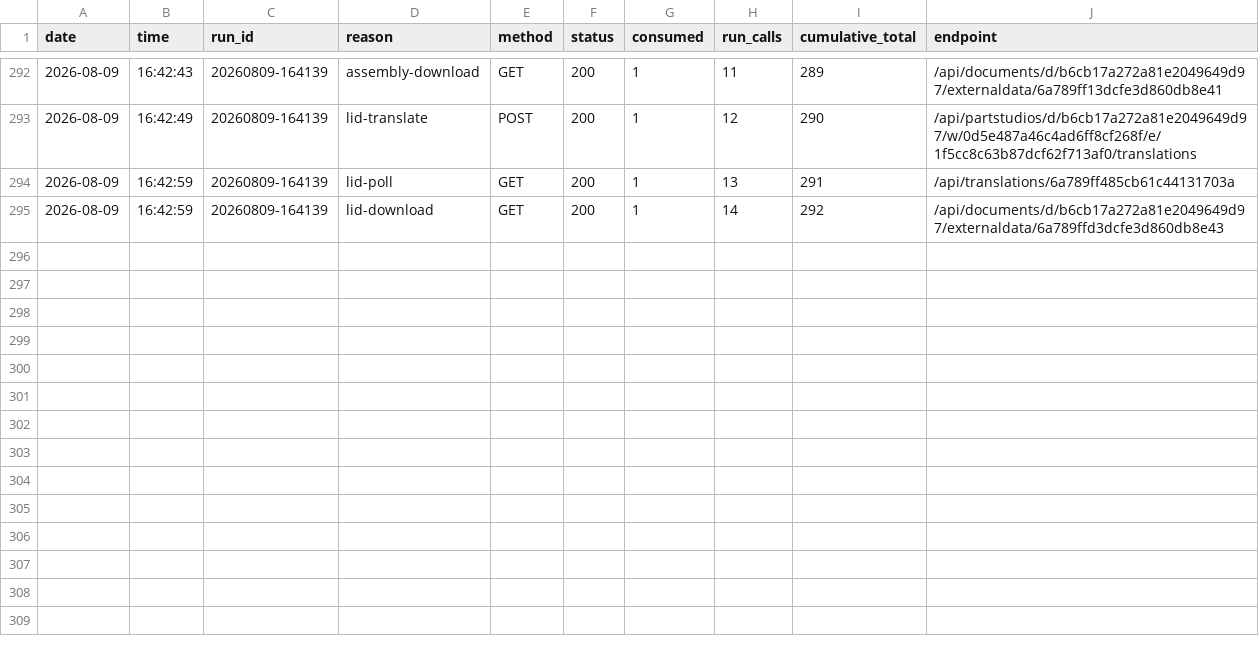
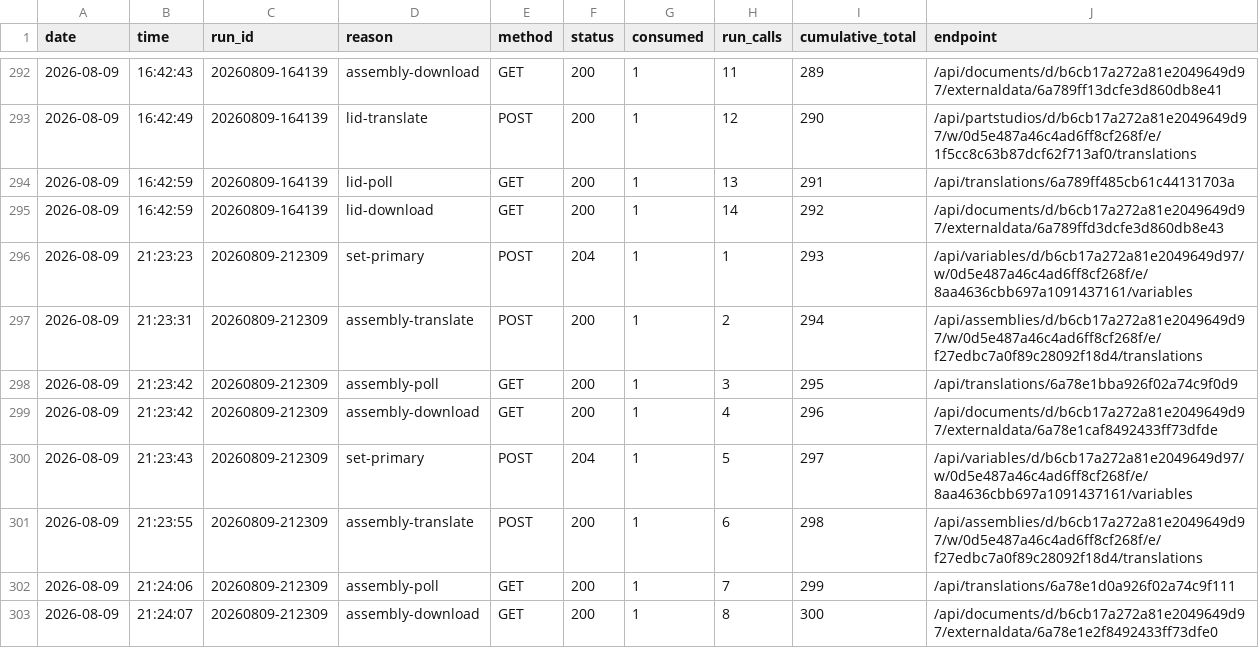
Before and after one commit to amertner/cardcascade, a CSV file: automation/onshape_api_log.csv, drawn as a sheet; only a part is shown, gaps mark what is left out; the diff names each change by its address in the sheet, - before the commit and + after, or states it on an @@ line.

```diff
--- a/automation/onshape_api_log.csv
+++ b/automation/onshape_api_log.csv
+row 296: 2026-08-09 | 21:23:23 | 20260809-212309 | set-primary | POST | 204 | 1 | 1 | 293 | /api/variables/d/b6cb17a272a81e2049649d97/w/0d5e487a46c4ad6ff8cf268f/e/8aa4636cbb697a1091437161/variables
+row 297: 2026-08-09 | 21:23:31 | 20260809-212309 | assembly-translate | POST | 200 | 1 | 2 | 294 | /api/assemblies/d/b6cb17a272a81e2049649d97/w/0d5e487a46c4ad6ff8cf268f/e/f27edbc7a0f89c28092f18d4/translations
+row 298: 2026-08-09 | 21:23:42 | 20260809-212309 | assembly-poll | GET | 200 | 1 | 3 | 295 | /api/translations/6a78e1bba926f02a74c9f0d9
+row 299: 2026-08-09 | 21:23:42 | 20260809-212309 | assembly-download | GET | 200 | 1 | 4 | 296 | /api/documents/d/b6cb17a272a81e2049649d97/externaldata/6a78e1caf8492433ff73dfde
+row 300: 2026-08-09 | 21:23:43 | 20260809-212309 | set-primary | POST | 204 | 1 | 5 | 297 | /api/variables/d/b6cb17a272a81e2049649d97/w/0d5e487a46c4ad6ff8cf268f/e/8aa4636cbb697a1091437161/variables
+row 301: 2026-08-09 | 21:23:55 | 20260809-212309 | assembly-translate | POST | 200 | 1 | 6 | 298 | /api/assemblies/d/b6cb17a272a81e2049649d97/w/0d5e487a46c4ad6ff8cf268f/e/f27edbc7a0f89c28092f18d4/translations
+row 302: 2026-08-09 | 21:24:06 | 20260809-212309 | assembly-poll | GET | 200 | 1 | 7 | 299 | /api/translations/6a78e1d0a926f02a74c9f111
+row 303: 2026-08-09 | 21:24:07 | 20260809-212309 | assembly-download | GET | 200 | 1 | 8 | 300 | /api/documents/d/b6cb17a272a81e2049649d97/externaldata/6a78e1e2f8492433ff73dfe0
```
Also changed, not shown: automation/state/Dominion.csv, 16 other files.
